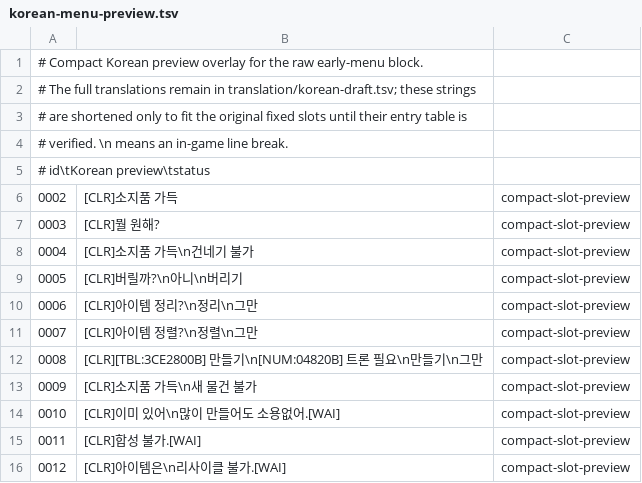
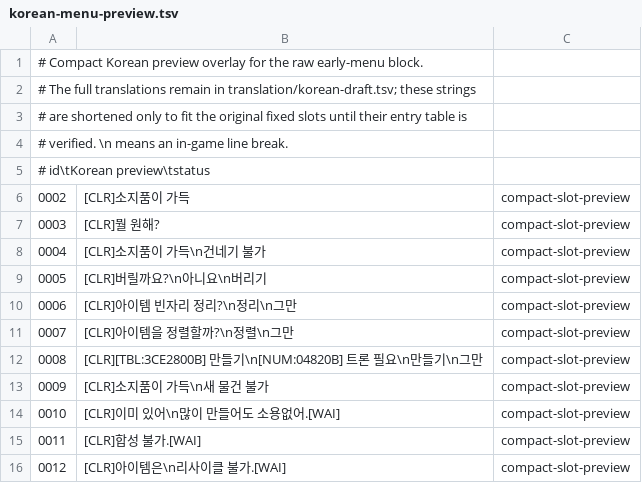
Before and after one commit to crobiz85/slap-stick-kor, a TSV file: translation/korean-menu-preview.tsv, drawn as a sheet.

```diff
--- a/translation/korean-menu-preview.tsv
+++ b/translation/korean-menu-preview.tsv
@@ -5,10 +5,10 @@
 # id\tKorean preview\tstatus
-0002	[CLR]소지품 가득	compact-slot-preview
+0002	[CLR]소지품이 가득	compact-slot-preview
 0003	[CLR]뭘 원해?	compact-slot-preview
-0004	[CLR]소지품 가득\n건네기 불가	compact-slot-preview
-0005	[CLR]버릴까?\n아니\n버리기	compact-slot-preview
-0006	[CLR]아이템 정리?\n정리\n그만	compact-slot-preview
-0007	[CLR]아이템 정렬?\n정렬\n그만	compact-slot-preview
+0004	[CLR]소지품이 가득\n건네기 불가	compact-slot-preview
+0005	[CLR]버릴까요?\n아니요\n버리기	compact-slot-preview
+0006	[CLR]아이템 빈자리 정리?\n정리\n그만	compact-slot-preview
+0007	[CLR]아이템을 정렬할까?\n정렬\n그만	compact-slot-preview
 0008	[CLR][TBL:3CE2800B] 만들기\n[NUM:04820B] 트론 필요\n만들기\n그만	compact-slot-preview
-0009	[CLR]소지품 가득\n새 물건 불가	compact-slot-preview
+0009	[CLR]소지품이 가득\n새 물건 불가	compact-slot-preview
 0010	[CLR]이미 있어\n많이 만들어도 소용없어.[WAI]	compact-slot-preview
```
Also changed, not shown: 3 other files.
